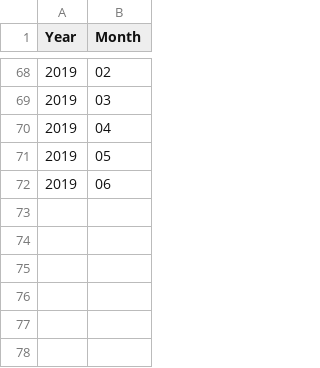
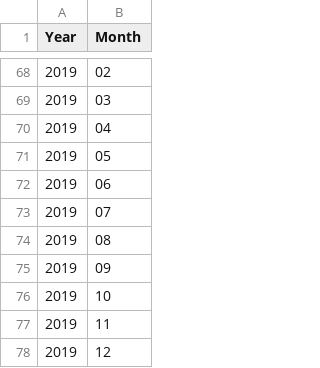
Before and after one commit to akshata29/msdaie2e, a CSV file: deploy/referencedata/greentaxi_lookup.csv, drawn as a sheet; only a part is shown, gaps mark what is left out; the diff names each change by its address in the sheet, - before the commit and + after, or states it on an @@ line.

```diff
--- a/deploy/referencedata/greentaxi_lookup.csv
+++ b/deploy/referencedata/greentaxi_lookup.csv
+row 73: 2019 | 07
+row 74: 2019 | 08
+row 75: 2019 | 09
+row 76: 2019 | 10
+row 77: 2019 | 11
+row 78: 2019 | 12
```
Also changed, not shown: deploy/referencedata/yellowtaxi_lookup.csv, 7 other files.
